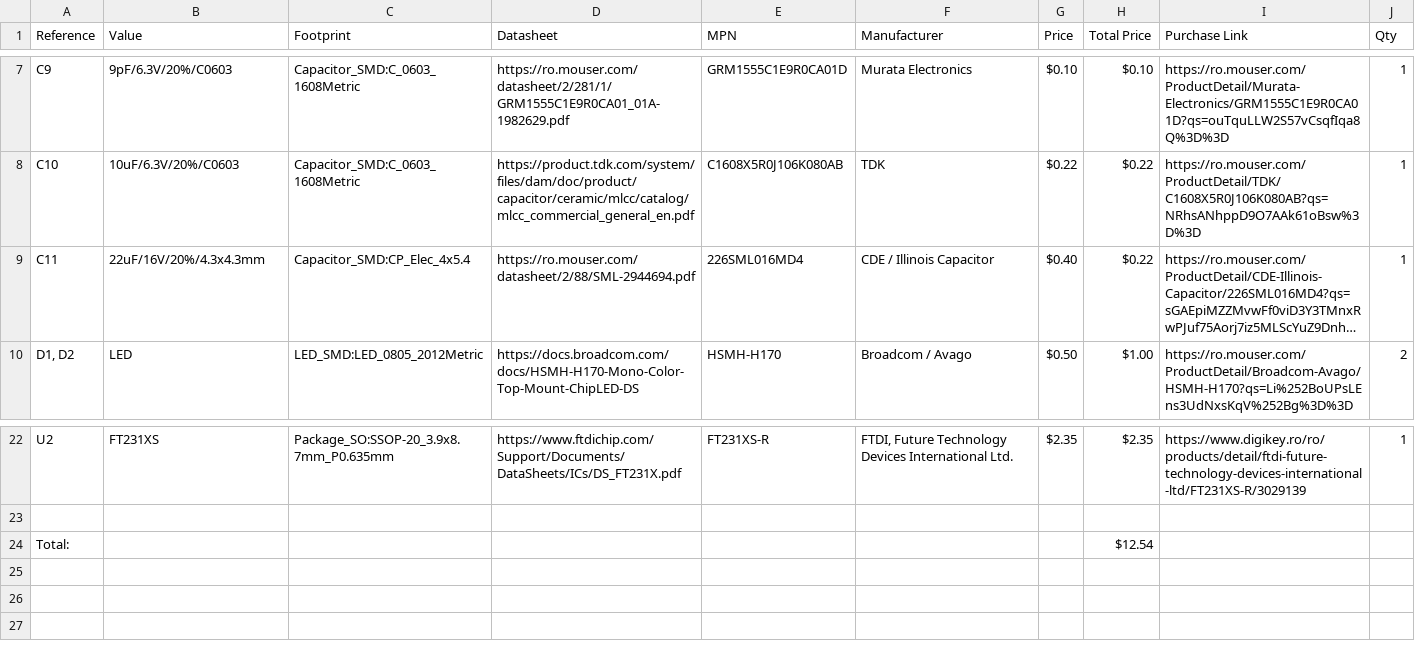
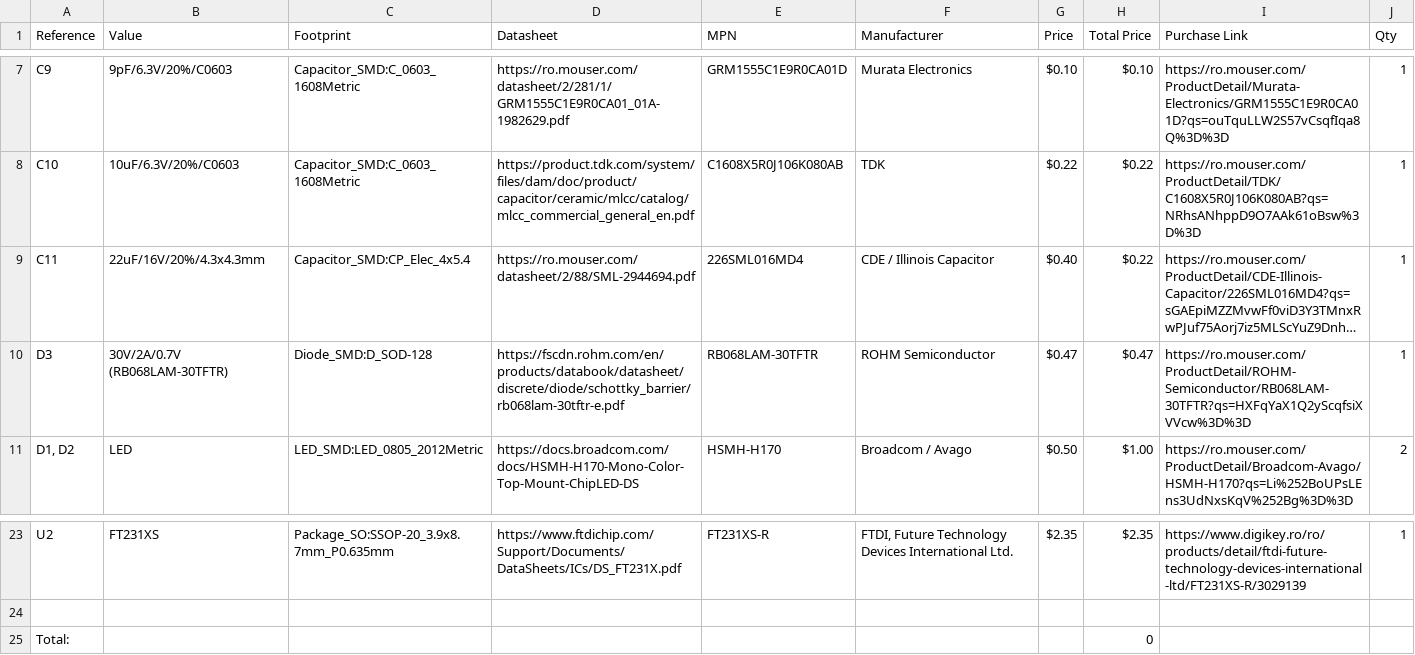
Before and after one commit to nicolaeandreivasile/plc-embedded-application, a CSV file: board-design/kicad-files/ESP32-PLC-programmer/ESP32-PLC-programmer.csv, drawn as a sheet; only a part is shown, gaps mark what is left out; long unchanged cells end in …; addresses are those after the commit; the diff names each change by its address in the sheet, - before the commit and + after, or states it on an @@ line.

Commit message:
[UPDATE]
Finished ESP32 and ESP32-programmer board designs (few corrections to be made when manufacturer is chosen - design rules).

Signed-off-by: Nicolae-Andrei Vasile <vasilenicolaeandrei@gmail.com>

```diff
--- a/board-design/kicad-files/ESP32-PLC-programmer/ESP32-PLC-programmer.csv
+++ b/board-design/kicad-files/ESP32-PLC-programmer/ESP32-PLC-programmer.csv
+row 10: D3 | 30V/2A/0.7V (RB068LAM-30TFTR) | Diode_SMD:D_SOD-128 | https://fscdn.rohm.com/en/products/databook/datasheet/discrete/diode/schottky_barrier/rb068lam-30tftr-e.pdf | RB068LAM-30TFTR | ROHM Semiconductor | $0.47 | $0.47 | https://ro.mouser.com/ProductDetail/ROHM-Semiconductor/RB068LAM-30TFTR?qs=HXFqYaX1Q2yScqfsiXVVcw%3D%3D | 1
-H25 (Total Price): $12.54
+H25 (Total Price): 0
```
Also changed, not shown: 53 other files.
